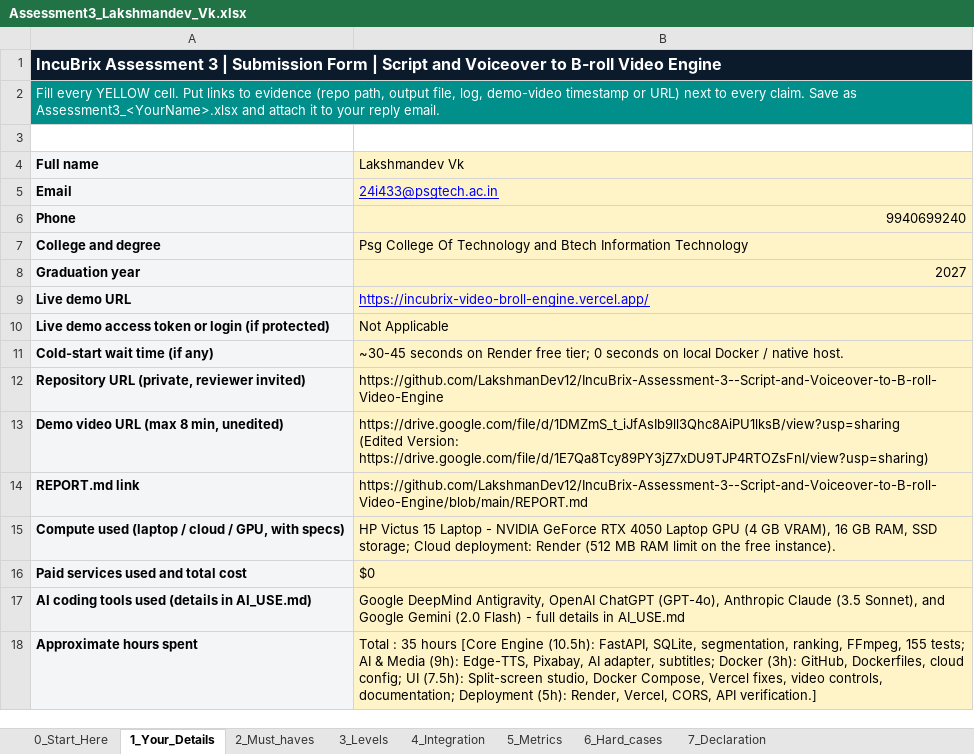
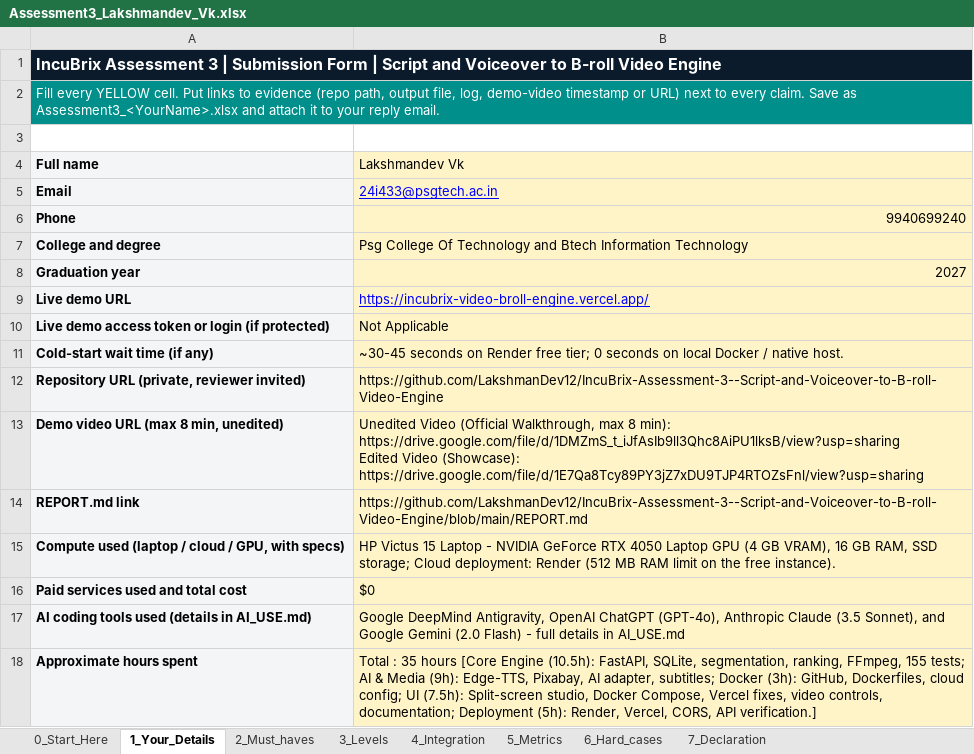
Before and after one commit to LakshmanDev12/IncuBrix-Assessment-3--Script-and-Voiceover-to-B-roll-Video-Engine, an Excel workbook: Assessment3_Lakshmandev_Vk.xlsx, sheet 1_Your_Details, drawn as a sheet; values as stored, in another font and other column widths than the file's, no borders; ↵ is a line break in a cell; the diff names each change by its address in the sheet, - before the commit and + after, or states it on an @@ line.

Commit message:
docs: clarify unedited vs edited demo video URLs in Excel workbook

```diff
--- a/Assessment3_Lakshmandev_Vk.xlsx (sheet 1_Your_Details)
+++ b/Assessment3_Lakshmandev_Vk.xlsx (sheet 1_Your_Details)
-B13 (Lakshmandev Vk): https://drive.google.com/file/d/1DMZmS_t_iJfAsIb9ll3Qhc8AiPU1lksB/view?usp=sharing ↵ (Edited Version: https://drive.google.com/file/d/1E7Qa8Tcy89PY3jZ7xDU9TJP4RTOZsFnl/view?usp=sharing)
+B13 (Lakshmandev Vk): Unedited Video (Official Walkthrough, max 8 min): ↵ https://drive.google.com/file/d/1DMZmS_t_iJfAsIb9ll3Qhc8AiPU1lksB/view?usp=sharing ↵ Edited Video (Showcase): ↵ https://drive.google.com/file/d/1E7Qa8Tcy89PY3jZ7xDU9TJP4RTOZsFnl/view?usp=sharing
```
